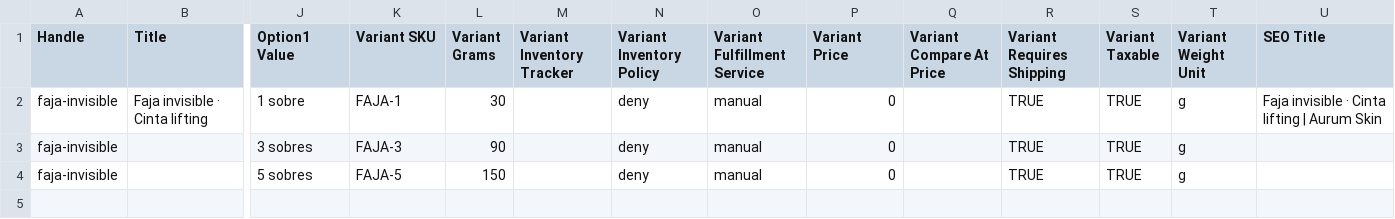
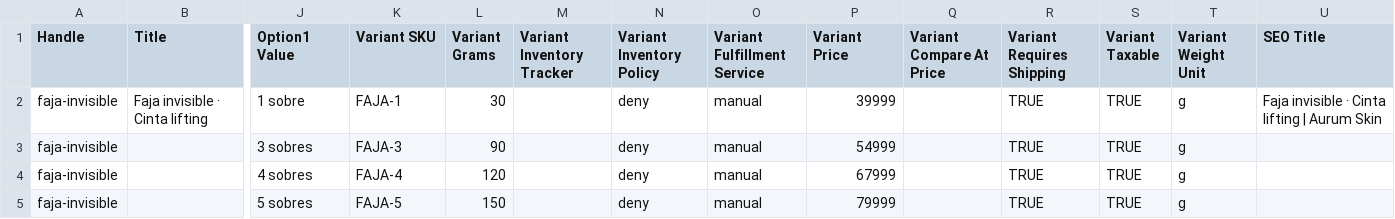
Before and after one commit to yscrwfz25n-eng/claude, a CSV file: aurum/tienda_nueva_refresh/Producto_Faja_invisible.csv, drawn as a sheet; only a part is shown, gaps mark what is left out; addresses are those after the commit; rows hold the shown columns only; the diff names each change by its address in the sheet, - before the commit and + after, or states it on an @@ line.

```diff
--- a/aurum/tienda_nueva_refresh/Producto_Faja_invisible.csv
+++ b/aurum/tienda_nueva_refresh/Producto_Faja_invisible.csv
-P2 (Variant Price): 0
+P2 (Variant Price): 39999
-P3 (Variant Price): 0
+P3 (Variant Price): 54999
+row 4: faja-invisible |  | 4 sobres | FAJA-4 | 120 |  | deny | manual | 67999 |  | TRUE | TRUE | g
-P5 (Variant Price): 0
+P5 (Variant Price): 79999
```
